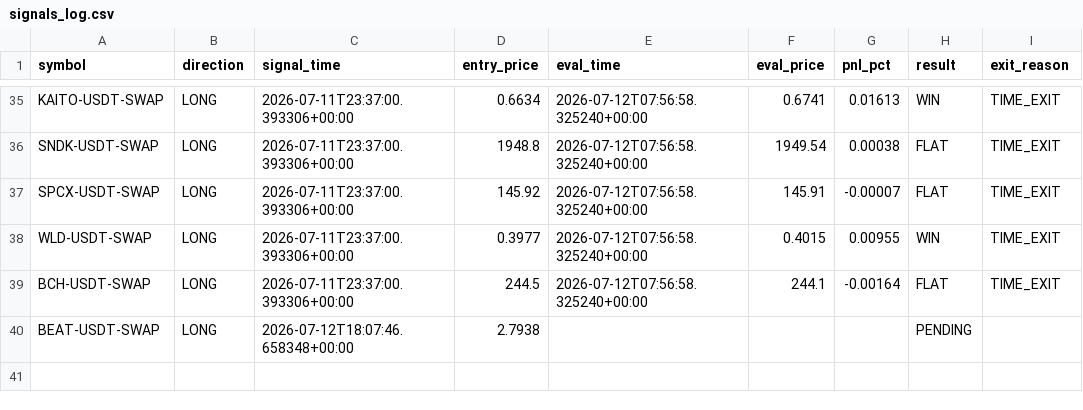
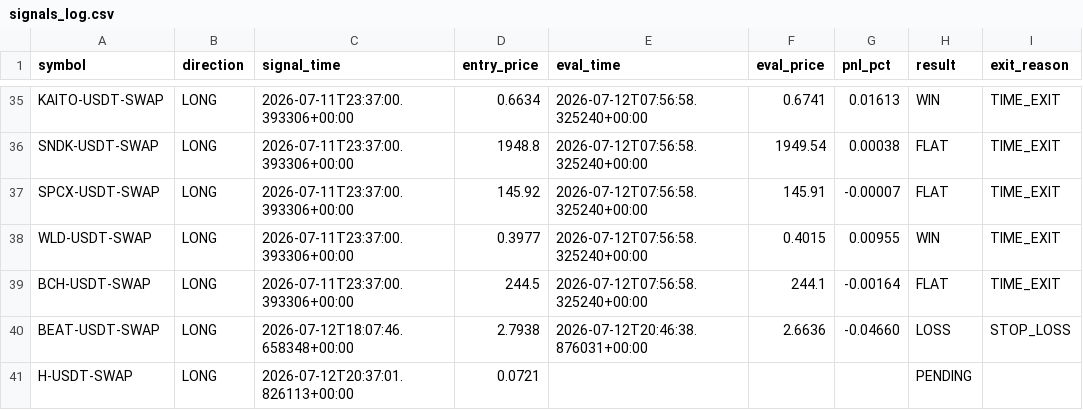
Before and after one commit to ksemehmet5-afk/altcoin-monitor-, a CSV file: monitor_state/signals_log.csv, drawn as a sheet; only a part is shown, gaps mark what is left out.

```diff
--- a/monitor_state/signals_log.csv
+++ b/monitor_state/signals_log.csv
@@ -39,2 +39,3 @@ WLD-USDT-SWAP,LONG,2026-07-11T23:37:00.393306+00:00,0.3977,2026-07-12T07:56:58.3
 BCH-USDT-SWAP,LONG,2026-07-11T23:37:00.393306+00:00,244.5,2026-07-12T07:56:58.325240+00:00,244.1,-0.00164,FLAT,TIME_EXIT
-BEAT-USDT-SWAP,LONG,2026-07-12T18:07:46.658348+00:00,2.7938,,,,PENDING,
+BEAT-USDT-SWAP,LONG,2026-07-12T18:07:46.658348+00:00,2.7938,2026-07-12T20:46:38.876031+00:00,2.6636,-0.04660,LOSS,STOP_LOSS
+H-USDT-SWAP,LONG,2026-07-12T20:37:01.826113+00:00,0.0721,,,,PENDING,
```
Also changed, not shown: 3 other files.
